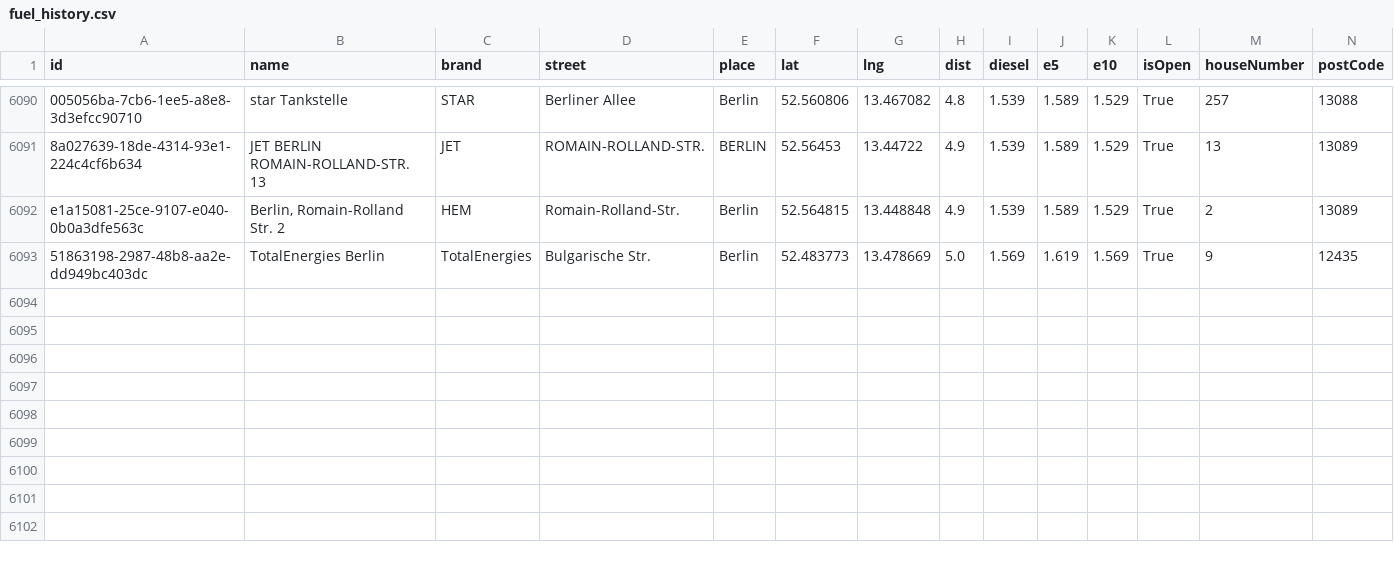
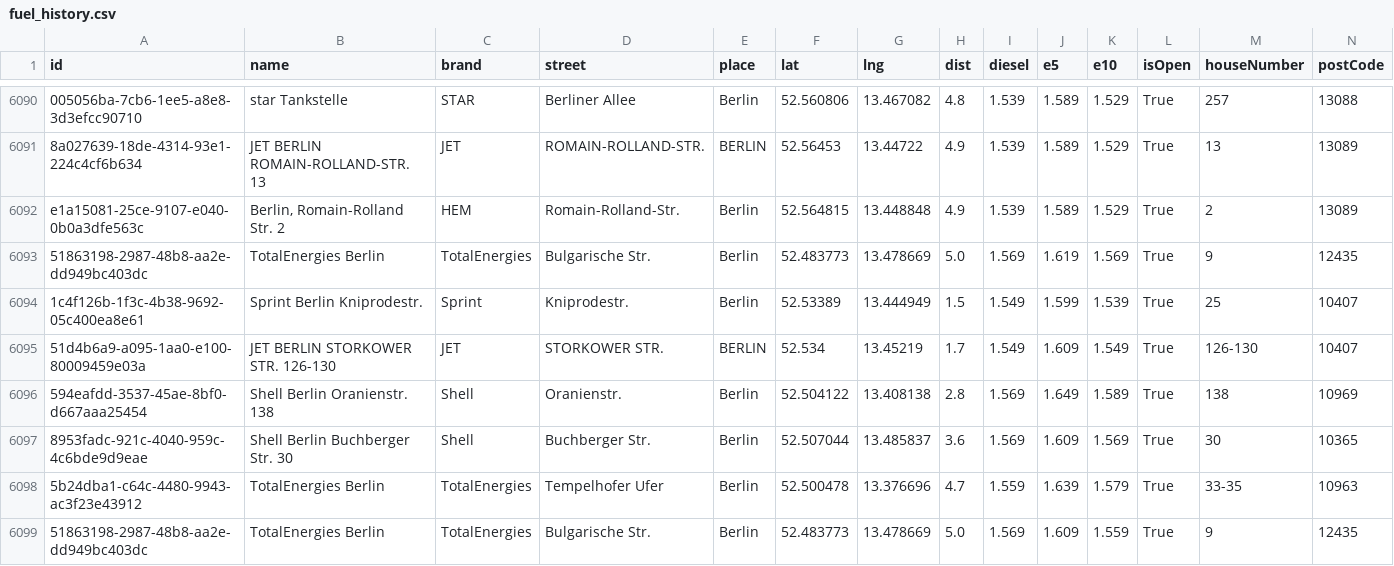
Before and after one commit to vineethmadambi/fuel-tracker, a CSV file: fuel_history.csv, drawn as a sheet; only a part is shown, gaps mark what is left out; rows hold the shown columns only; the diff names each change by its address in the sheet, - before the commit and + after, or states it on an @@ line.

```diff
--- a/fuel_history.csv
+++ b/fuel_history.csv
+row 6094: 1c4f126b-1f3c-4b38-9692-05c400ea8e61 | Sprint Berlin Kniprodestr. | Sprint | Kniprodestr. | Berlin | 52.53389 | 13.444949 | 1.5 | 1.549 | 1.599 | 1.539 | True | 25 | 10407
+row 6095: 51d4b6a9-a095-1aa0-e100-80009459e03a | JET BERLIN STORKOWER STR. 126-130 | JET | STORKOWER STR. | BERLIN | 52.534 | 13.45219 | 1.7 | 1.549 | 1.609 | 1.549 | True | 126-130 | 10407
+row 6096: 594eafdd-3537-45ae-8bf0-d667aaa25454 | Shell Berlin Oranienstr. 138 | Shell | Oranienstr. | Berlin | 52.504122 | 13.408138 | 2.8 | 1.569 | 1.649 | 1.589 | True | 138 | 10969
+row 6097: 8953fadc-921c-4040-959c-4c6bde9d9eae | Shell Berlin Buchberger Str. 30 | Shell | Buchberger Str. | Berlin | 52.507044 | 13.485837 | 3.6 | 1.569 | 1.609 | 1.569 | True | 30 | 10365
+row 6098: 5b24dba1-c64c-4480-9943-ac3f23e43912 | TotalEnergies Berlin | TotalEnergies | Tempelhofer Ufer | Berlin | 52.500478 | 13.376696 | 4.7 | 1.559 | 1.639 | 1.579 | True | 33-35 | 10963
+row 6099: 51863198-2987-48b8-aa2e-dd949bc403dc | TotalEnergies Berlin | TotalEnergies | Bulgarische Str. | Berlin | 52.483773 | 13.478669 | 5.0 | 1.569 | 1.609 | 1.559 | True | 9 | 12435
```
